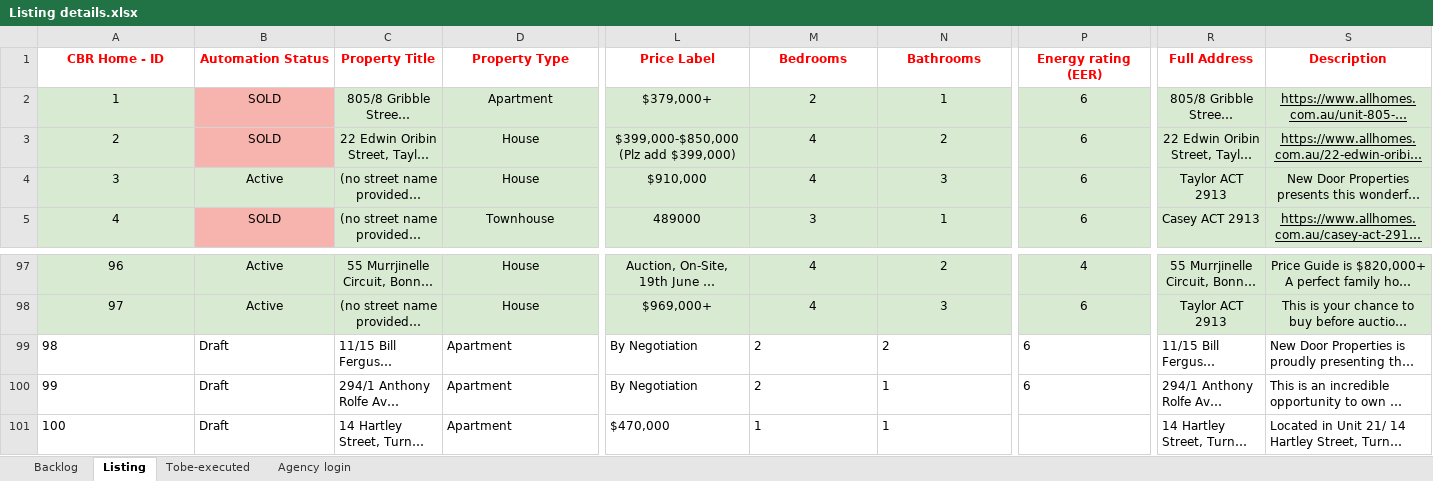
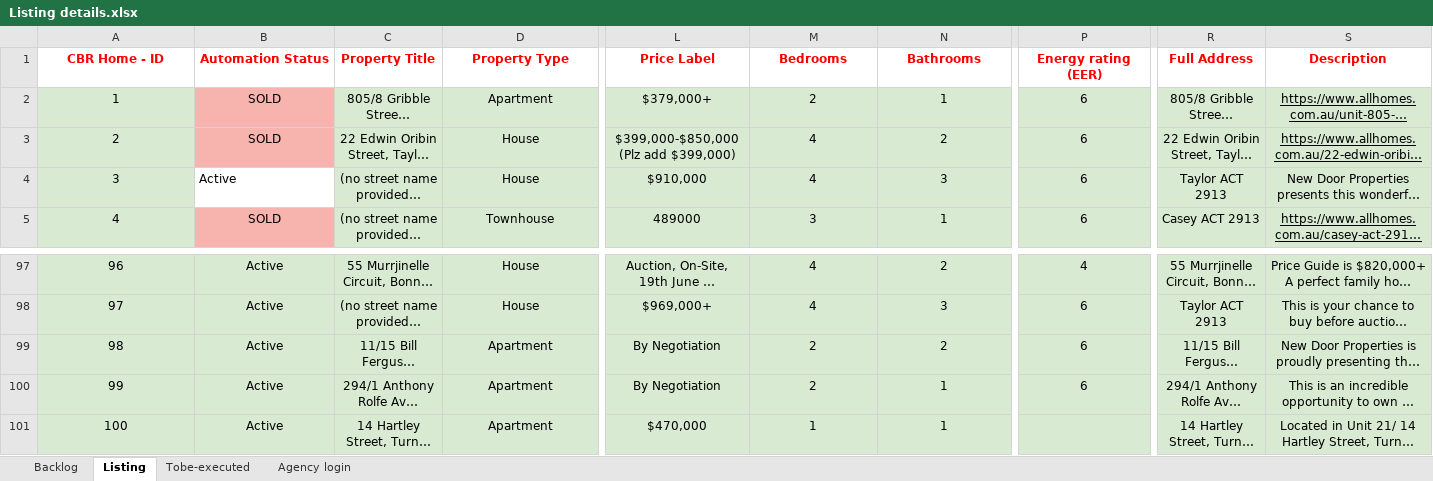
Before and after one commit to ynotcanberra/777Homes-business, an Excel workbook: src/main/resources/InputTestdata/Listing details.xlsx, sheet Listing, drawn as a sheet; only a part is shown, gaps mark what is left out; long unchanged cells end in …; values as stored, in another font and other column widths than the file's, no borders; conditional formats not drawn; the diff covers the shown part only; the diff names each change by its address in the sheet, - before the commit and + after, or states it on an @@ line.

Commit message:
Published listings 23/06/2021

```diff
--- a/src/main/resources/InputTestdata/Listing details.xlsx (sheet Listing)
+++ b/src/main/resources/InputTestdata/Listing details.xlsx (sheet Listing)
@@ B4 fill: #D9EAD3 → none, alignment: center → left @@
-A99:S101 fill: none
+A99:S101 fill: #D9EAD3
-A99:D101 alignment: left
+A99:D101 alignment: center
-B99:B101 (Automation Status): Draft
+B99:B101 (Automation Status): Active
-L99:N100 alignment: left
+L99:N100 alignment: center
-P99 alignment: left
+P99 alignment: center
-R99:S99 alignment: left
+R99:S99 alignment: center
-P100:S100 alignment: left
+P100:S100 alignment: center
-L101:N101 alignment: left
+L101:N101 alignment: center
-R101:S101 alignment: left
+R101:S101 alignment: center
```
Also changed, not shown: cell formats elsewhere in this sheet.
